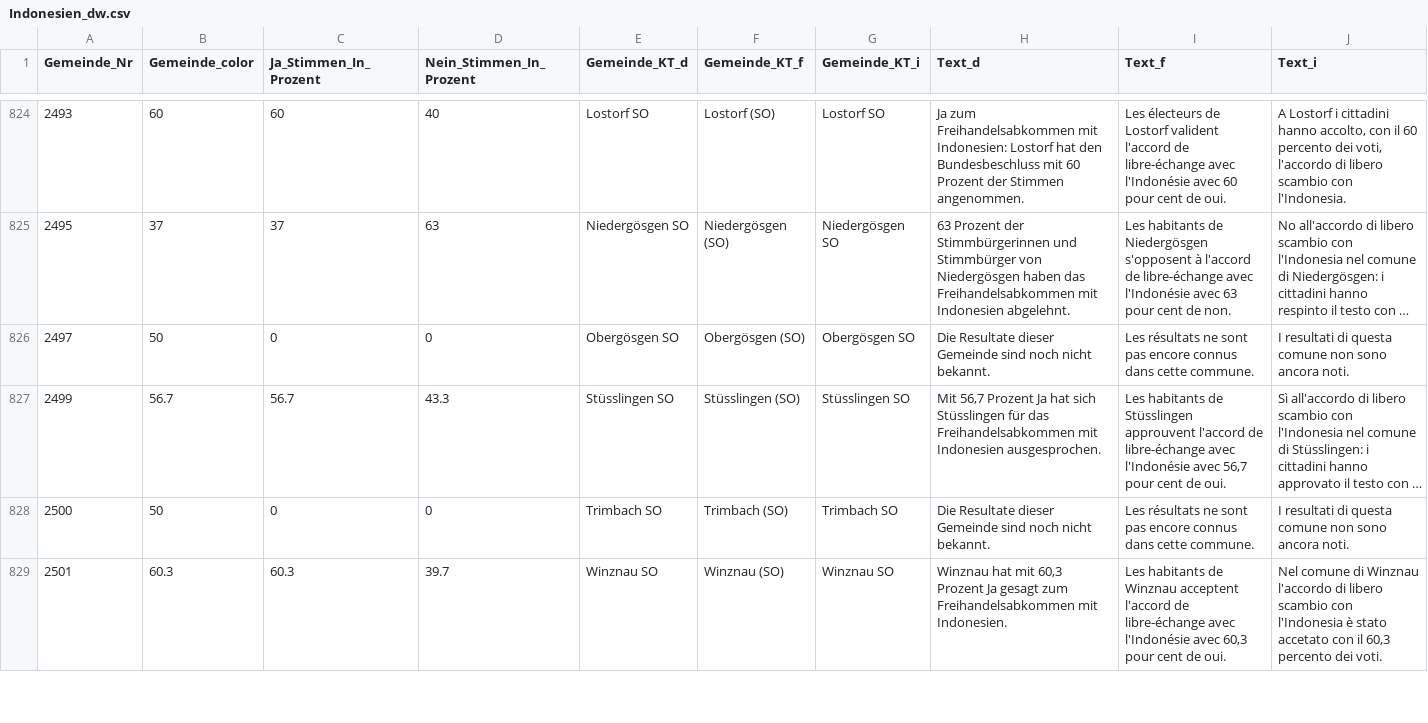
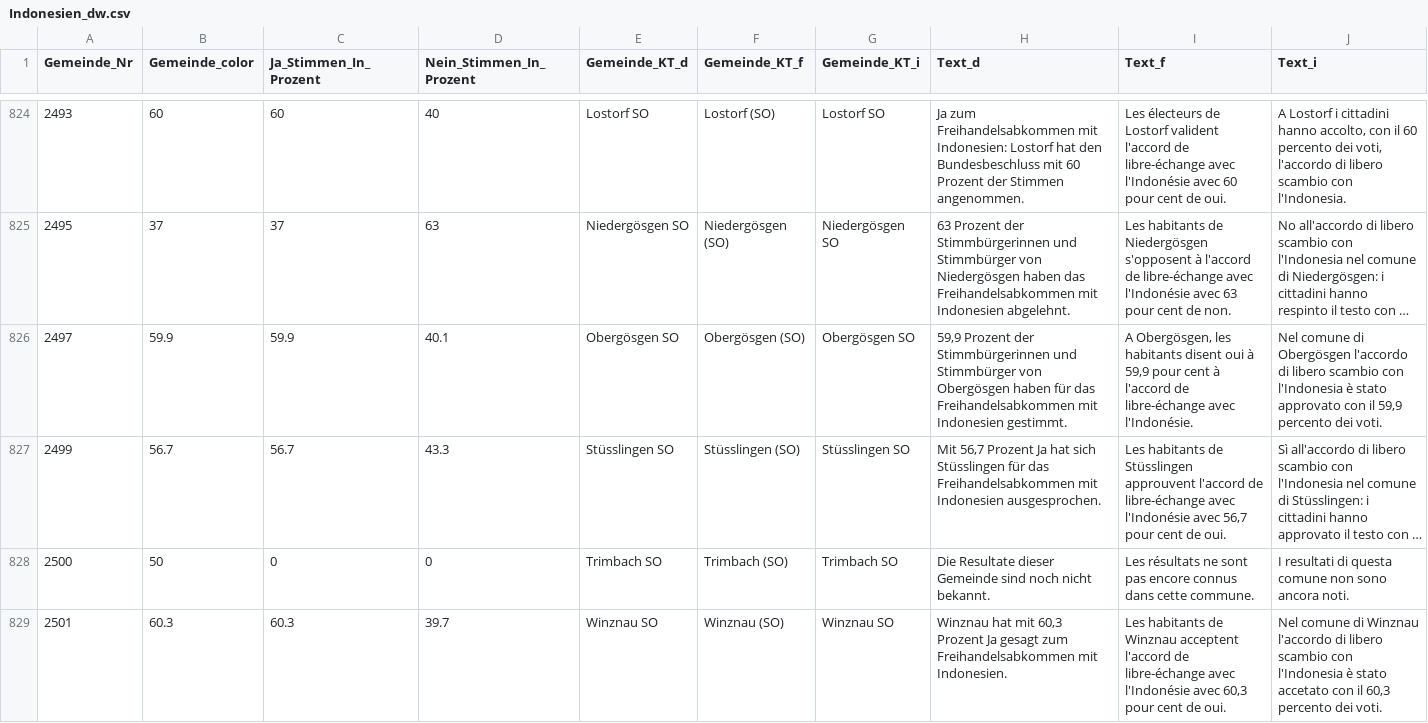
Before and after one commit to awp-finanznachrichten/lena_maerz2021, a CSV file: Output/Indonesien_dw.csv, drawn as a sheet; only a part is shown, gaps mark what is left out; long unchanged cells end in …; the diff covers the shown part only; the diff names each change by its address in the sheet, - before the commit and + after, or states it on an @@ line.

```diff
--- a/Output/Indonesien_dw.csv
+++ b/Output/Indonesien_dw.csv
-B826 (Gemeinde_color): 50
+B826 (Gemeinde_color): 59.9
-C826 (Ja_Stimmen_In_Prozent): 0
+C826 (Ja_Stimmen_In_Prozent): 59.9
-D826 (Nein_Stimmen_In_Prozent): 0
+D826 (Nein_Stimmen_In_Prozent): 40.1
-H826 (Text_d): Die Resultate dieser Gemeinde sind noch nicht bekannt.
+H826 (Text_d): 59,9 Prozent der Stimmbürgerinnen und Stimmbürger von Obergösgen haben für das Freihandelsabkommen mit Indonesien gestimmt.
-I826 (Text_f): Les résultats ne sont pas encore connus dans cette commune.
+I826 (Text_f): A Obergösgen, les habitants disent oui à 59,9 pour cent à l'accord de libre-échange avec l'Indonésie.
-J826 (Text_i): I resultati di questa comune non sono ancora noti.
+J826 (Text_i): Nel comune di Obergösgen l'accordo di libero scambio con l'Indonesia è stato approvato con il 59,9 percento dei voti.
```
Also changed, not shown: 36 edited cells elsewhere in this file, Output/E-ID-Gesetz_dw.csv, Output/E-ID-Gesetz_dw_kantone.csv, 4 other files.
